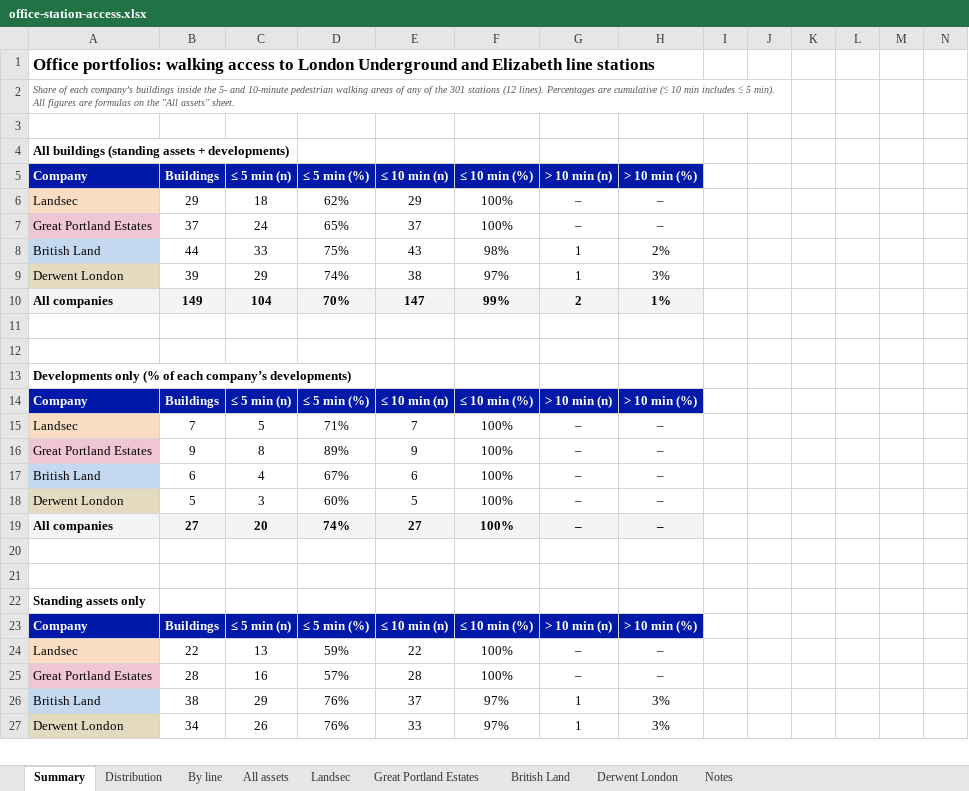
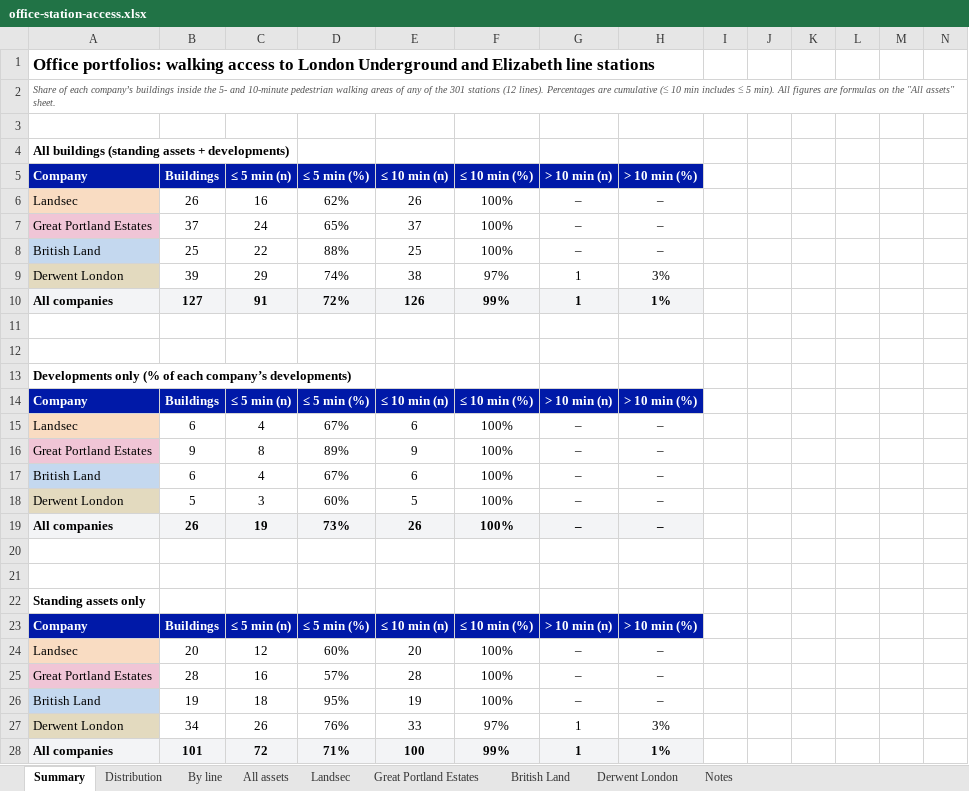
Before and after one commit to guyjansen/VLK_Factor_dashboard, an Excel workbook: tube-walk-map/reports/office-station-access.xlsx, sheet Summary, drawn as a sheet; only a part is shown; values as stored, in another font and other column widths than the file's, no borders; removed rows and columns are numbered as before the commit, all else as after; the diff covers the shown part only; the diff names each change by its address in the sheet, - before the commit and + after, or states it on an @@ line.

```diff
--- a/tube-walk-map/reports/office-station-access.xlsx (sheet Summary)
+++ b/tube-walk-map/reports/office-station-access.xlsx (sheet Summary)
-A2:J2 merged
+A2:N2 merged
-B6 (Buildings): 29
+B6 (Buildings): 26
-C6 (≤ 5 min (n)): 18
+C6 (≤ 5 min (n)): 16
-E6 (≤ 10 min (n)): 29
+E6 (≤ 10 min (n)): 26
-row 8: British Land | 44 | 33 | 75% | 43 | 98% | 1 | 2%
+row 8: British Land | 25 | 22 | 88% | 25 | 100% | – | –
-B10 (Buildings): 149
+B10 (Buildings): 127
-C10 (≤ 5 min (n)): 104
+C10 (≤ 5 min (n)): 91
-D10 (≤ 5 min (%)): 70%
+D10 (≤ 5 min (%)): 72%
-E10 (≤ 10 min (n)): 147
+E10 (≤ 10 min (n)): 126
-G10 (> 10 min (n)): 2
+G10 (> 10 min (n)): 1
-B15 (Buildings): 7
+B15 (Buildings): 6
-C15 (≤ 5 min (n)): 5
+C15 (≤ 5 min (n)): 4
-D15 (≤ 5 min (%)): 71%
+D15 (≤ 5 min (%)): 67%
-E15 (≤ 10 min (n)): 7
+E15 (≤ 10 min (n)): 6
-B19 (Buildings): 27
+B19 (Buildings): 26
-C19 (≤ 5 min (n)): 20
+C19 (≤ 5 min (n)): 19
-D19 (≤ 5 min (%)): 74%
+D19 (≤ 5 min (%)): 73%
-E19 (≤ 10 min (n)): 27
+E19 (≤ 10 min (n)): 26
-B24 (Buildings): 22
+B24 (Buildings): 20
-C24 (≤ 5 min (n)): 13
+C24 (≤ 5 min (n)): 12
-D24 (≤ 5 min (%)): 59%
+D24 (≤ 5 min (%)): 60%
-E24 (≤ 10 min (n)): 22
+E24 (≤ 10 min (n)): 20
-row 26: British Land | 38 | 29 | 76% | 37 | 97% | 1 | 3%
+row 26: British Land | 19 | 18 | 95% | 19 | 100% | – | –
+row 28: All companies | 101 | 72 | 71% | 100 | 99% | 1 | 1%
```
Also changed, not shown: 28 added rows, 2 removed rows, 18 edited cells, cell formats and merged cells elsewhere in this sheet, sheet All assets, sheet British Land, sheet Landsec, sheet By line, sheet Distribution, sheet Derwent London, 2 more sheets, formulas that keep their value, 1 other file.
